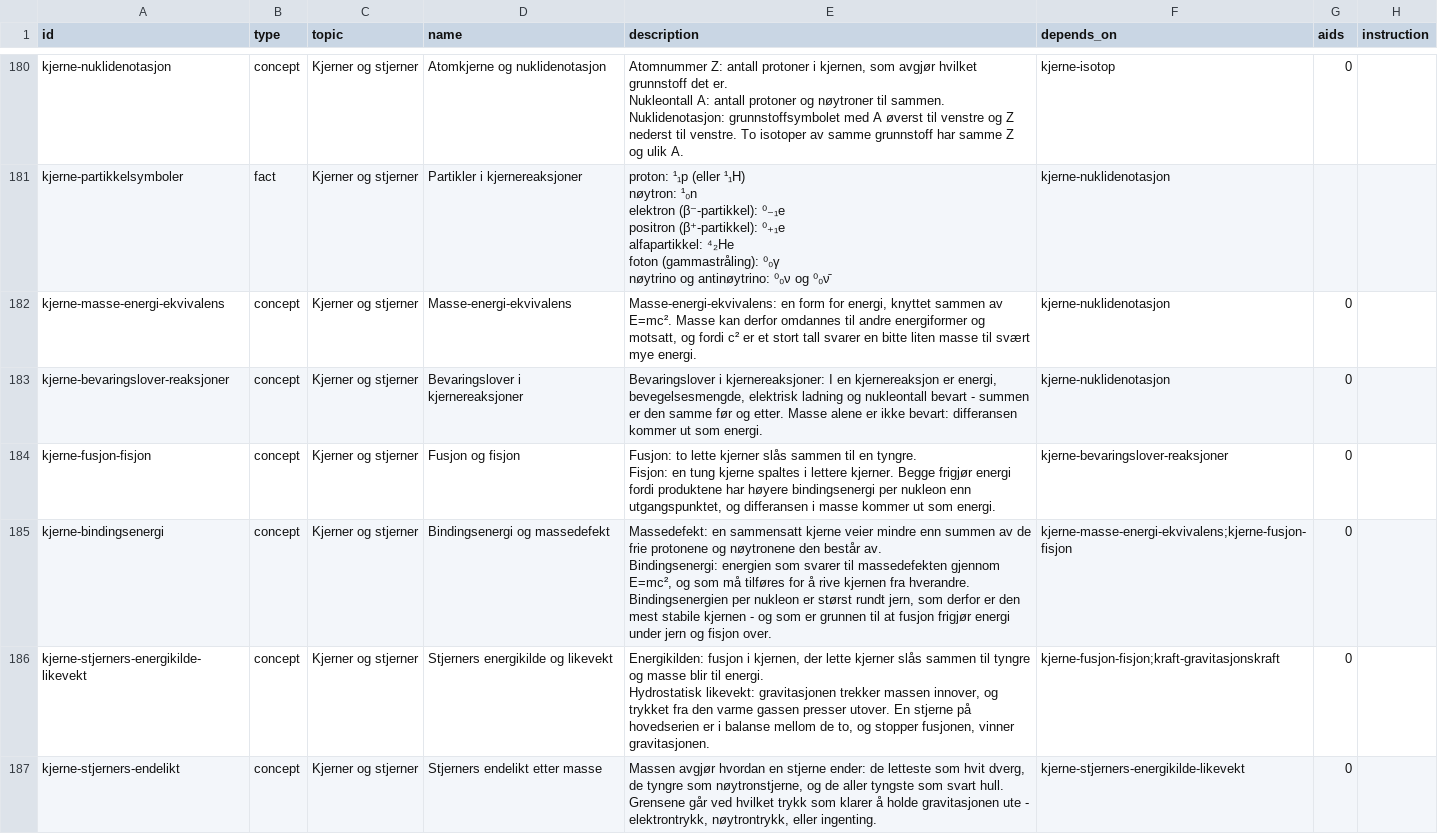
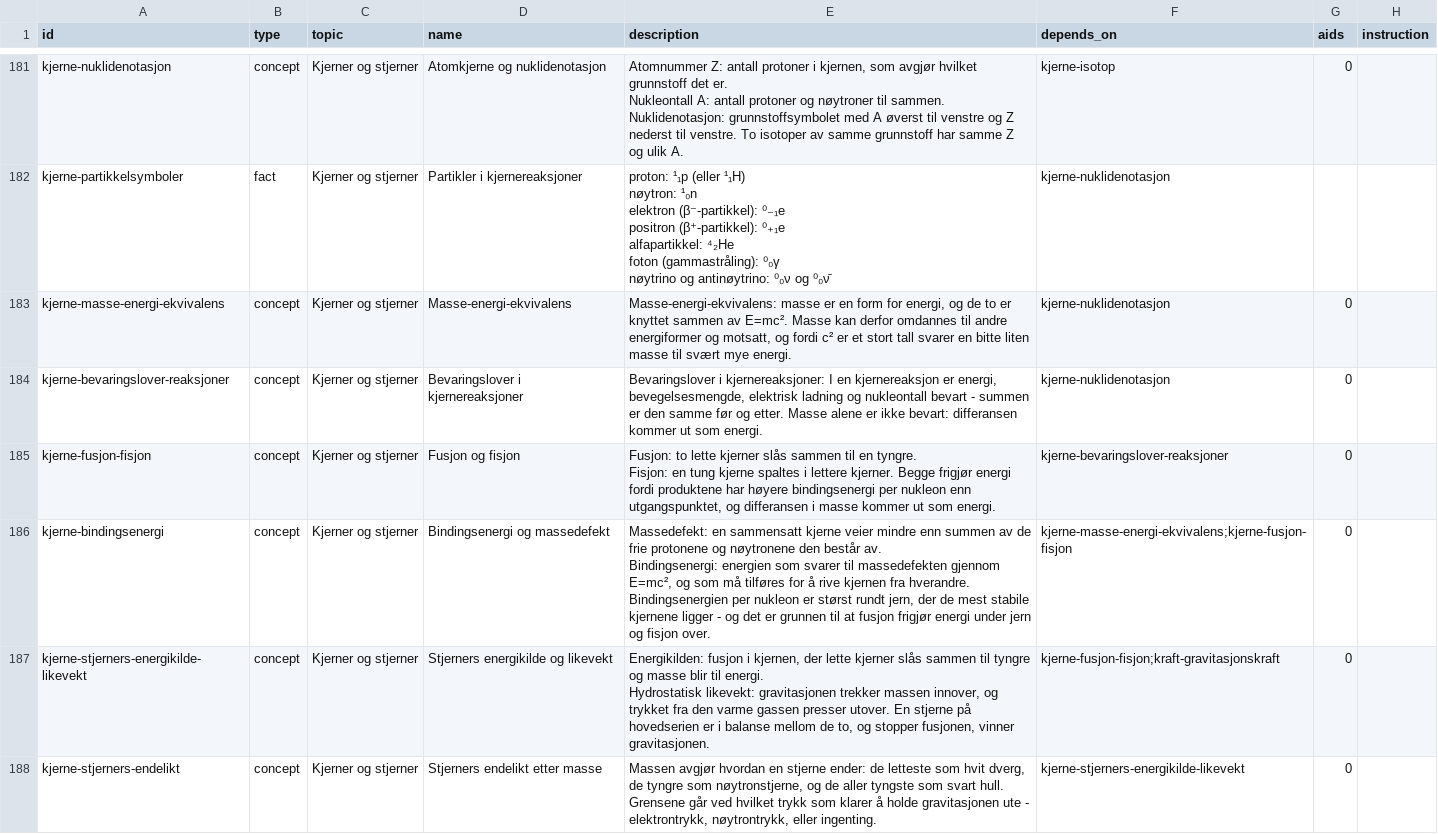
Before and after one commit to vidarsko/website_aiskilltrees_com, a CSV file: trees/no-vgs-fysikk1/tree.csv, drawn as a sheet; only a part is shown, gaps mark what is left out; the diff covers the shown part only.

```diff
--- a/trees/no-vgs-fysikk1/tree.csv
+++ b/trees/no-vgs-fysikk1/tree.csv
@@ -290,3 +292,3 @@ foton (gammastråling): ⁰₀γ
 nøytrino og antinøytrino: ⁰₀ν og ⁰₀ν̄",kjerne-nuklidenotasjon,,
-kjerne-masse-energi-ekvivalens,concept,Kjerner og stjerner,Masse-energi-ekvivalens,"Masse-energi-ekvivalens: en form for energi, knyttet sammen av E=mc². Masse kan derfor omdannes til andre energiformer og motsatt, og fordi c² er et stort tall svarer en bitte liten masse til svært mye energi.",kjerne-nuklidenotasjon,0,
+kjerne-masse-energi-ekvivalens,concept,Kjerner og stjerner,Masse-energi-ekvivalens,"Masse-energi-ekvivalens: masse er en form for energi, og de to er knyttet sammen av E=mc². Masse kan derfor omdannes til andre energiformer og motsatt, og fordi c² er et stort tall svarer en bitte liten masse til svært mye energi.",kjerne-nuklidenotasjon,0,
 kjerne-bevaringslover-reaksjoner,concept,Kjerner og stjerner,Bevaringslover i kjernereaksjoner,"Bevaringslover i kjernereaksjoner: I en kjernereaksjon er energi, bevegelsesmengde, elektrisk ladning og nukleontall bevart - summen er den samme før og etter. Masse alene er ikke bevart: differansen kommer ut som energi.",kjerne-nuklidenotasjon,0,
@@ -294,4 +296,4 @@ kjerne-fusjon-fisjon,concept,Kjerner og stjerner,Fusjon og fisjon,"Fusjon: to le
 Fisjon: en tung kjerne spaltes i lettere kjerner. Begge frigjør energi fordi produktene har høyere bindingsenergi per nukleon enn utgangspunktet, og differansen i masse kommer ut som energi.",kjerne-bevaringslover-reaksjoner,0,
-kjerne-bindingsenergi,concept,Kjerner og stjerner,Bindingsenergi og massedefekt,"Massedefekt: en sammensatt kjerne veier mindre enn summen av de frie protonene og nøytronene den består av.
-Bindingsenergi: energien som svarer til massedefekten gjennom E=mc², og som må tilføres for å rive kjernen fra hverandre. Bindingsenergien per nukleon er størst rundt jern, som derfor er den mest stabile kjernen - og som er grunnen til at fusjon frigjør energi under jern og fisjon over.",kjerne-masse-energi-ekvivalens;kjerne-fusjon-fisjon,0,
+kjerne-bindingsenergi,concept,Kjerner og stjerner,Bindingsenergi og massedefekt,"Massedefekt: en sammensatt kjerne veier mindre enn summen av de frie protonene og nøytronene den består av.
+Bindingsenergi: energien som svarer til massedefekten gjennom E=mc², og som må tilføres for å rive kjernen fra hverandre. Bindingsenergien per nukleon er størst rundt jern, der de mest stabile kjernene ligger - og det er grunnen til at fusjon frigjør energi under jern og fisjon over.",kjerne-masse-energi-ekvivalens;kjerne-fusjon-fisjon,0,
 kjerne-stjerners-energikilde-likevekt,concept,Kjerner og stjerner,Stjerners energikilde og likevekt,"Energikilden: fusjon i kjernen, der lette kjerner slås sammen til tyngre og masse blir til energi.
```
Also changed, not shown: 1 added row and 6 edited cells elsewhere in this file, trees/no-vgs-antikkens-kultur/tree.csv, trees/no-vgs-entreprenorskap-2/tree.csv, 26 other files.
